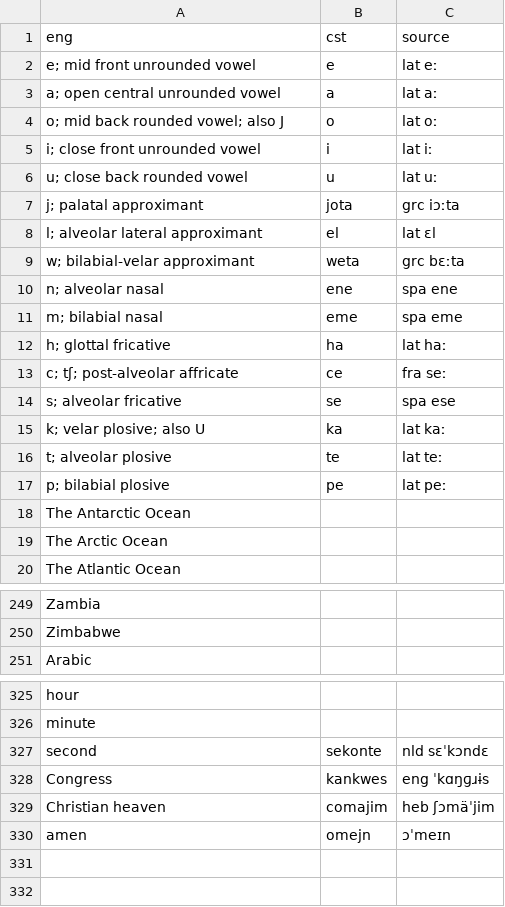
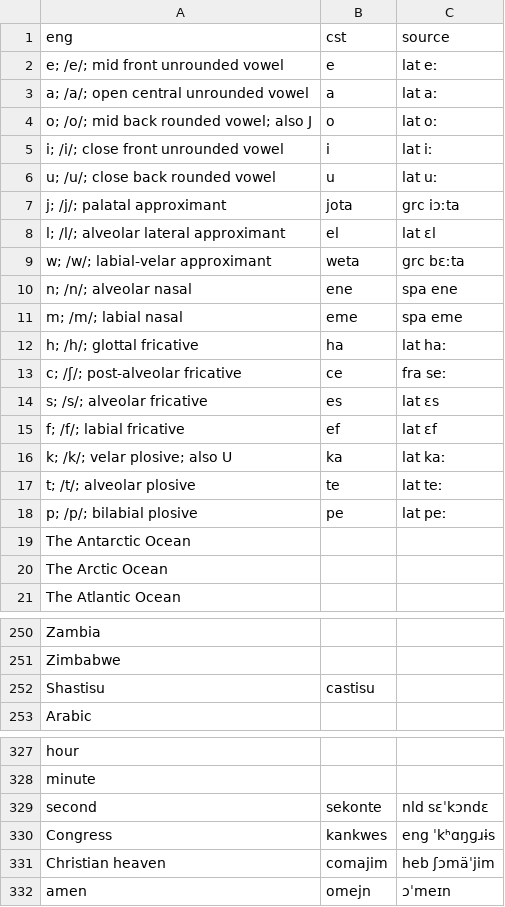
Before and after one commit to jkunimune/Djastiz, a CSV file: dictionary/loanword.csv, drawn as a sheet; only a part is shown, gaps mark what is left out; the diff covers the shown part only.

```diff
--- a/dictionary/loanword.csv
+++ b/dictionary/loanword.csv
@@ -1,18 +1,19 @@
 eng,cst,source
-"e; mid front unrounded vowel",e,lat eː
-"a; open central unrounded vowel",a,lat aː
-"o; mid back rounded vowel; also J",o,lat oː
-"i; close front unrounded vowel",i,lat iː
-"u; close back rounded vowel",u,lat uː
-"j; palatal approximant",jota,grc iɔːta
-"l; alveolar lateral approximant",el,lat ɛl
-"w; bilabial-velar approximant",weta,grc bɛːta
-"n; alveolar nasal",ene,spa ene
-"m; bilabial nasal",eme,spa eme
-"h; glottal fricative",ha,lat haː
-"c; tʃ; post-alveolar affricate",ce,fra seː
-"s; alveolar fricative",se,spa ese
-"k; velar plosive; also U",ka,lat kaː
-"t; alveolar plosive",te,lat teː
-"p; bilabial plosive",pe,lat peː
+"e; /e/; mid front unrounded vowel",e,lat eː
+"a; /a/; open central unrounded vowel",a,lat aː
+"o; /o/; mid back rounded vowel; also J",o,lat oː
+"i; /i/; close front unrounded vowel",i,lat iː
+"u; /u/; close back rounded vowel",u,lat uː
+"j; /j/; palatal approximant",jota,grc iɔːta
+"l; /l/; alveolar lateral approximant",el,lat ɛl
+"w; /w/; labial-velar approximant",weta,grc bɛːta
+"n; /n/; alveolar nasal",ene,spa ene
+"m; /m/; labial nasal",eme,spa eme
+"h; /h/; glottal fricative",ha,lat haː
+"c; /ʃ/; post-alveolar fricative",ce,fra seː
+"s; /s/; alveolar fricative",es,lat ɛs
+"f; /f/; labial fricative",ef,lat ɛf
+"k; /k/; velar plosive; also U",ka,lat kaː
+"t; /t/; alveolar plosive",te,lat teː
+"p; /p/; bilabial plosive",pe,lat peː
 "The Antarctic Ocean",
@@ -250,2 +251,3 @@ eng,cst,source
 "Zimbabwe",
+"Shastisu",castisu
 "Arabic",
@@ -327,3 +329,3 @@ eng,cst,source
 "second",sekonte,nld sɛˈkɔndɛ
-"Congress",kankwes,eng ˈkɑŋɡɹɨs
+"Congress",kankwes,eng ˈkʰɑŋɡɹɨs
 "Christian heaven",comajim,heb ʃɔmäˈjim
```
Also changed, not shown: 2 edited cells elsewhere in this file, dictionary/compound word.csv, dictionary/mood marker.csv, 9 other files.
